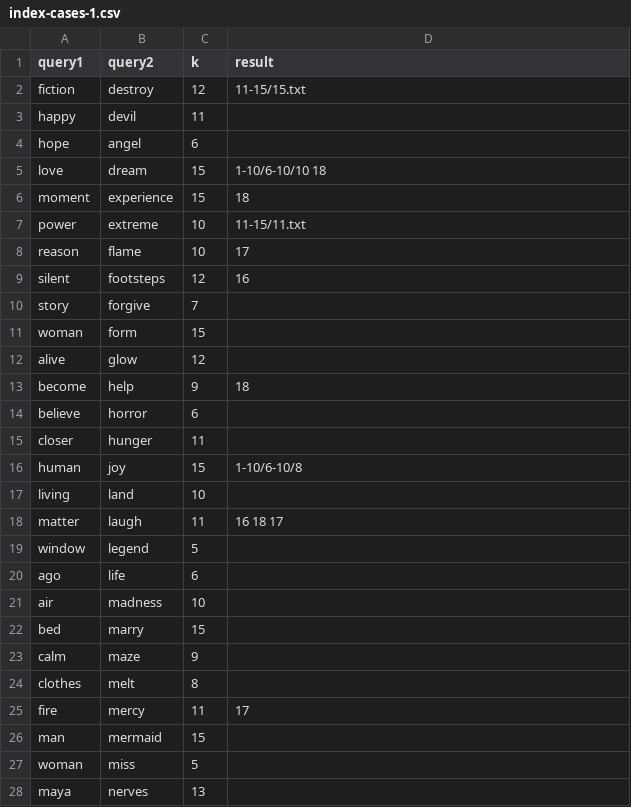
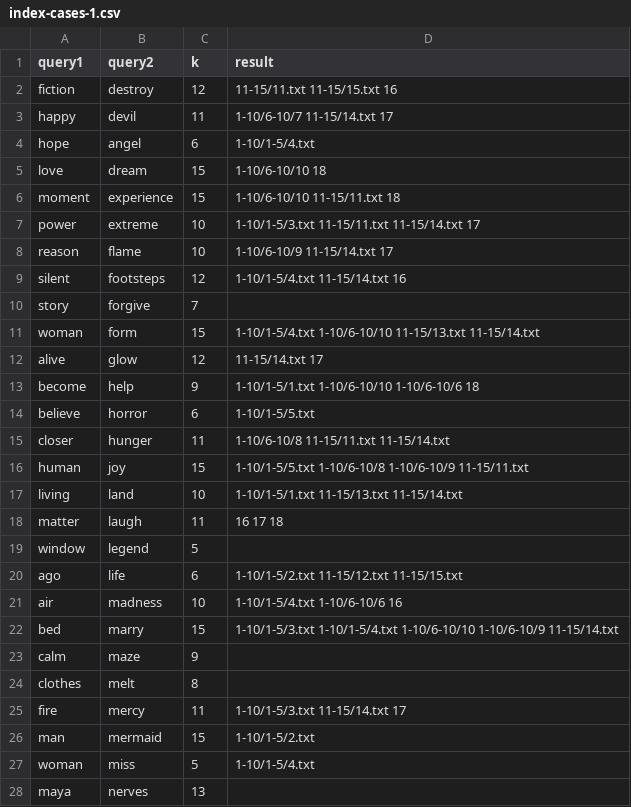
Before and after one commit to munawwar-anwar/munawwar-anwar.github.io, a CSV file: CS201/HW4/index-cases-1.csv, drawn as a sheet; only a part is shown; the diff covers the shown part only.

```diff
--- a/CS201/HW4/index-cases-1.csv
+++ b/CS201/HW4/index-cases-1.csv
@@ -1,28 +1,28 @@
 query1,query2,k,result
-fiction,destroy,12,11-15/15.txt
-happy,devil,11,
-hope,angel,6,
+fiction,destroy,12,11-15/11.txt 11-15/15.txt 16
+happy,devil,11,1-10/6-10/7 11-15/14.txt 17
+hope,angel,6,1-10/1-5/4.txt
 love,dream,15,1-10/6-10/10 18
-moment,experience,15,18
-power,extreme,10,11-15/11.txt
-reason,flame,10,17
-silent,footsteps,12,16
+moment,experience,15,1-10/6-10/10 11-15/11.txt 18
+power,extreme,10,1-10/1-5/3.txt 11-15/11.txt 11-15/14.txt 17
+reason,flame,10,1-10/6-10/9 11-15/14.txt 17
+silent,footsteps,12,1-10/1-5/4.txt 11-15/14.txt 16
 story,forgive,7,
-woman,form,15,
-alive,glow,12,
-become,help,9,18
-believe,horror,6,
-closer,hunger,11,
-human,joy,15,1-10/6-10/8
-living,land,10,
-matter,laugh,11,16 18 17
+woman,form,15,1-10/1-5/4.txt 1-10/6-10/10 11-15/13.txt 11-15/14.txt
+alive,glow,12,11-15/14.txt 17
+become,help,9,1-10/1-5/1.txt 1-10/6-10/10 1-10/6-10/6 18
+believe,horror,6,1-10/1-5/5.txt
+closer,hunger,11,1-10/6-10/8 11-15/11.txt 11-15/14.txt
+human,joy,15,1-10/1-5/5.txt 1-10/6-10/8 1-10/6-10/9 11-15/11.txt
+living,land,10,1-10/1-5/1.txt 11-15/13.txt 11-15/14.txt
+matter,laugh,11,16 17 18
 window,legend,5,
-ago,life,6,
-air,madness,10,
-bed,marry,15,
+ago,life,6,1-10/1-5/2.txt 11-15/12.txt 11-15/15.txt
+air,madness,10,1-10/1-5/4.txt 1-10/6-10/6 16
+bed,marry,15,1-10/1-5/3.txt 1-10/1-5/4.txt 1-10/6-10/10 1-10/6-10/9 11-15/14.txt
 calm,maze,9,
 clothes,melt,8,
-fire,mercy,11,17
-man,mermaid,15,
-woman,miss,5,
+fire,mercy,11,1-10/1-5/3.txt 11-15/14.txt 17
+man,mermaid,15,1-10/1-5/2.txt
+woman,miss,5,1-10/1-5/4.txt
 maya,nerves,13,
```
Also changed, not shown: 19 edited cells elsewhere in this file, CS201/HW4/index-cases-2.csv.
